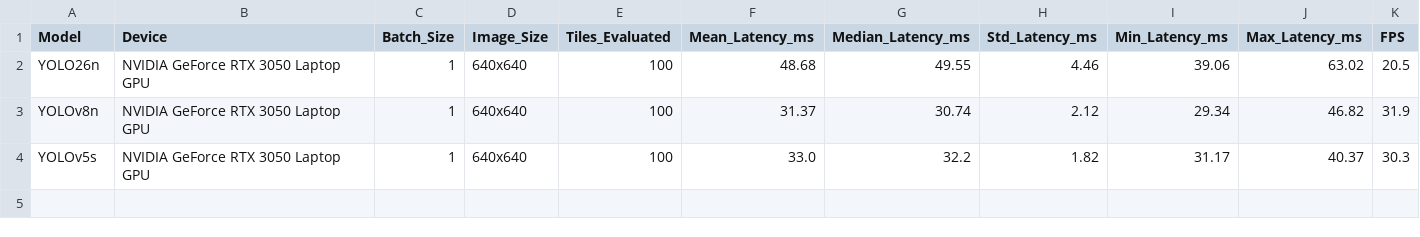
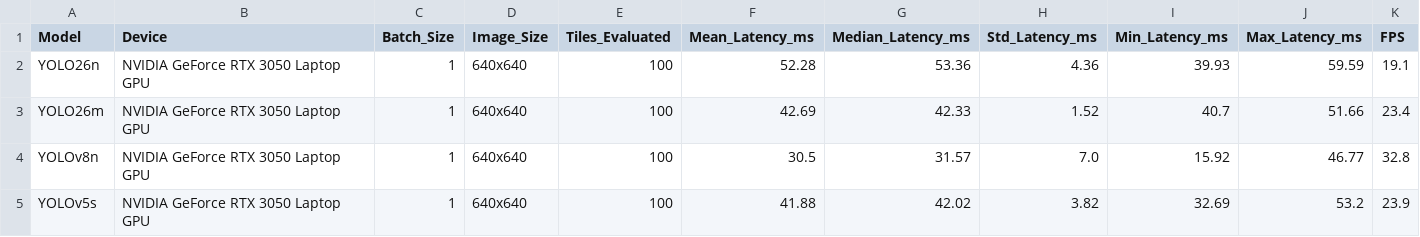
Before and after one commit to nandana-das/chandrayaan-2-ohrc-boulder-detection, a CSV file: results/paper_tables/inference_latency.csv, drawn as a sheet.

```diff
--- a/results/paper_tables/inference_latency.csv
+++ b/results/paper_tables/inference_latency.csv
@@ -1,4 +1,5 @@
 Model,Device,Batch_Size,Image_Size,Tiles_Evaluated,Mean_Latency_ms,Median_Latency_ms,Std_Latency_ms,Min_Latency_ms,Max_Latency_ms,FPS
-YOLO26n,NVIDIA GeForce RTX 3050 Laptop GPU,1,640x640,100,48.68,49.55,4.46,39.06,63.02,20.5
-YOLOv8n,NVIDIA GeForce RTX 3050 Laptop GPU,1,640x640,100,31.37,30.74,2.12,29.34,46.82,31.9
-YOLOv5s,NVIDIA GeForce RTX 3050 Laptop GPU,1,640x640,100,33.0,32.2,1.82,31.17,40.37,30.3
+YOLO26n,NVIDIA GeForce RTX 3050 Laptop GPU,1,640x640,100,52.28,53.36,4.36,39.93,59.59,19.1
+YOLO26m,NVIDIA GeForce RTX 3050 Laptop GPU,1,640x640,100,42.69,42.33,1.52,40.7,51.66,23.4
+YOLOv8n,NVIDIA GeForce RTX 3050 Laptop GPU,1,640x640,100,30.5,31.57,7.0,15.92,46.77,32.8
+YOLOv5s,NVIDIA GeForce RTX 3050 Laptop GPU,1,640x640,100,41.88,42.02,3.82,32.69,53.2,23.9
```
Also changed, not shown: results/confidence_analysis/ohrc_per_product_detection_breakdown.csv, results/confidence_analysis/ohrc_regional_detection_comparison.csv, 54 other files.
